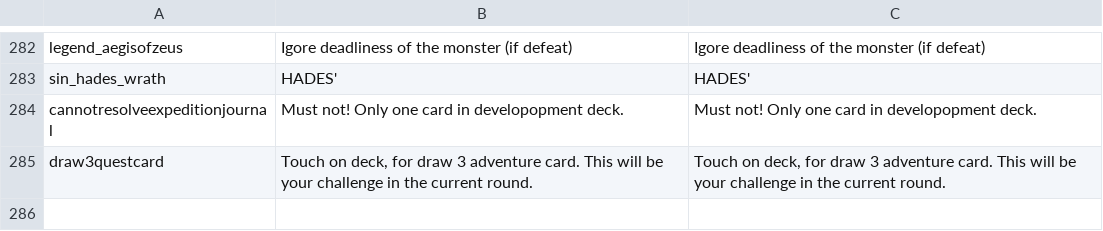
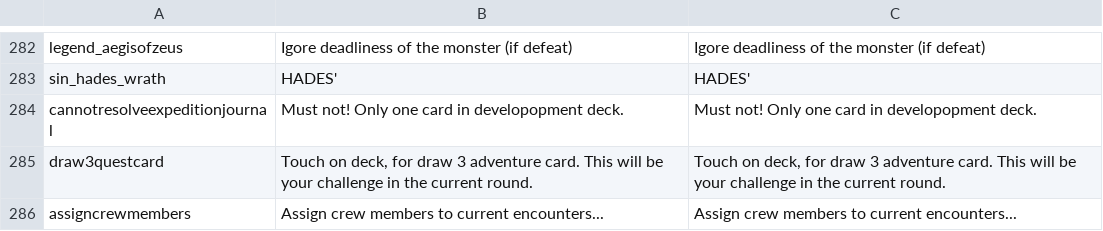
Before and after one commit to maxdk9/argonautsexpedition, a CSV file: Assets/SimpleLocalization/Resources/Localization/base.csv, drawn as a sheet; only a part is shown, gaps mark what is left out.

```diff
--- a/Assets/SimpleLocalization/Resources/Localization/base.csv
+++ b/Assets/SimpleLocalization/Resources/Localization/base.csv
@@ -407 +407,2 @@ cannotresolveexpeditionjournal,Must not! Only one card in developopment deck.,Mu
 draw3questcard,"Touch on deck, for draw 3 adventure card. This will be your challenge in the current round.","Touch on deck, for draw 3 adventure card. This will be your challenge in the current round."
+assigncrewmembers,Assign crew members to current encounters...,Assign crew members to current encounters...
```
Also changed, not shown: 15 other files.
